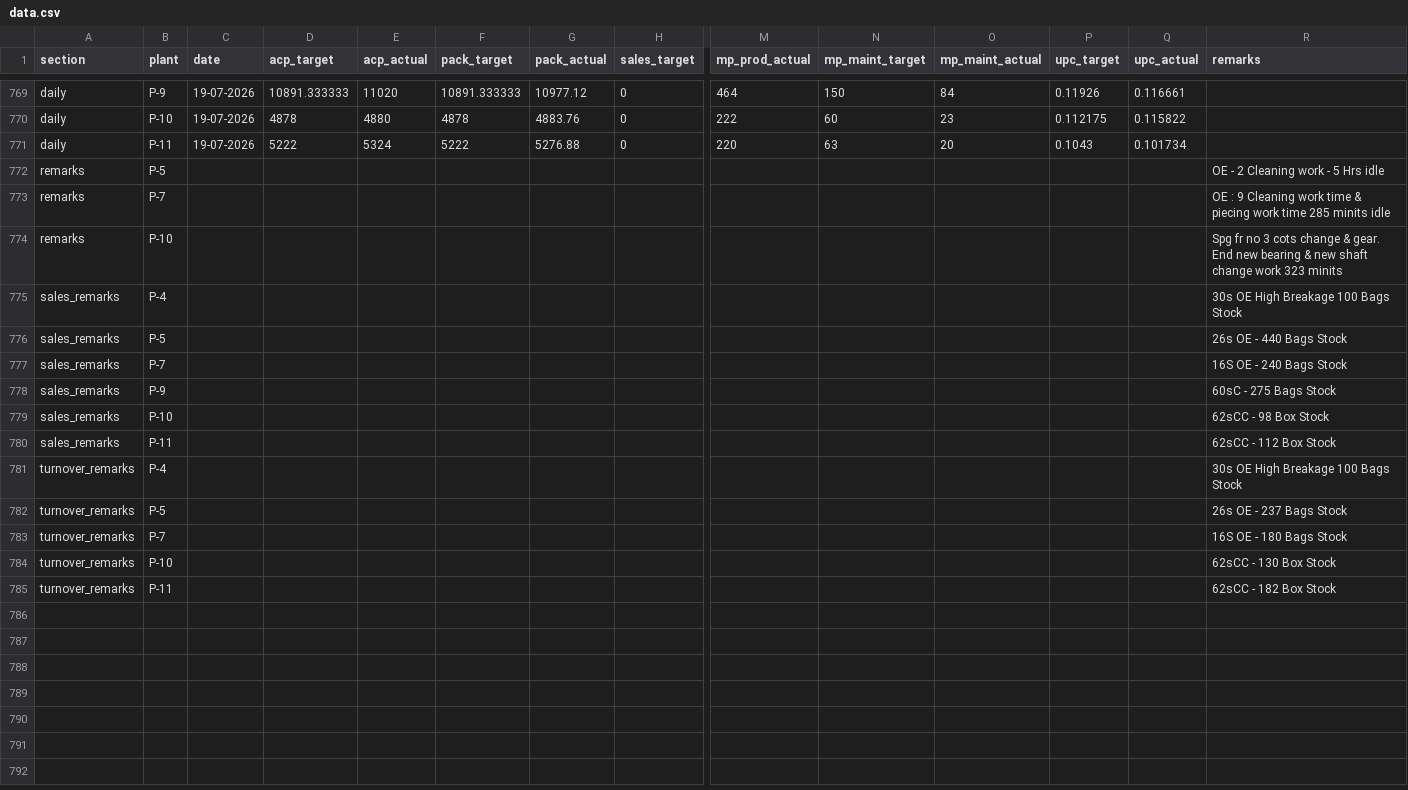
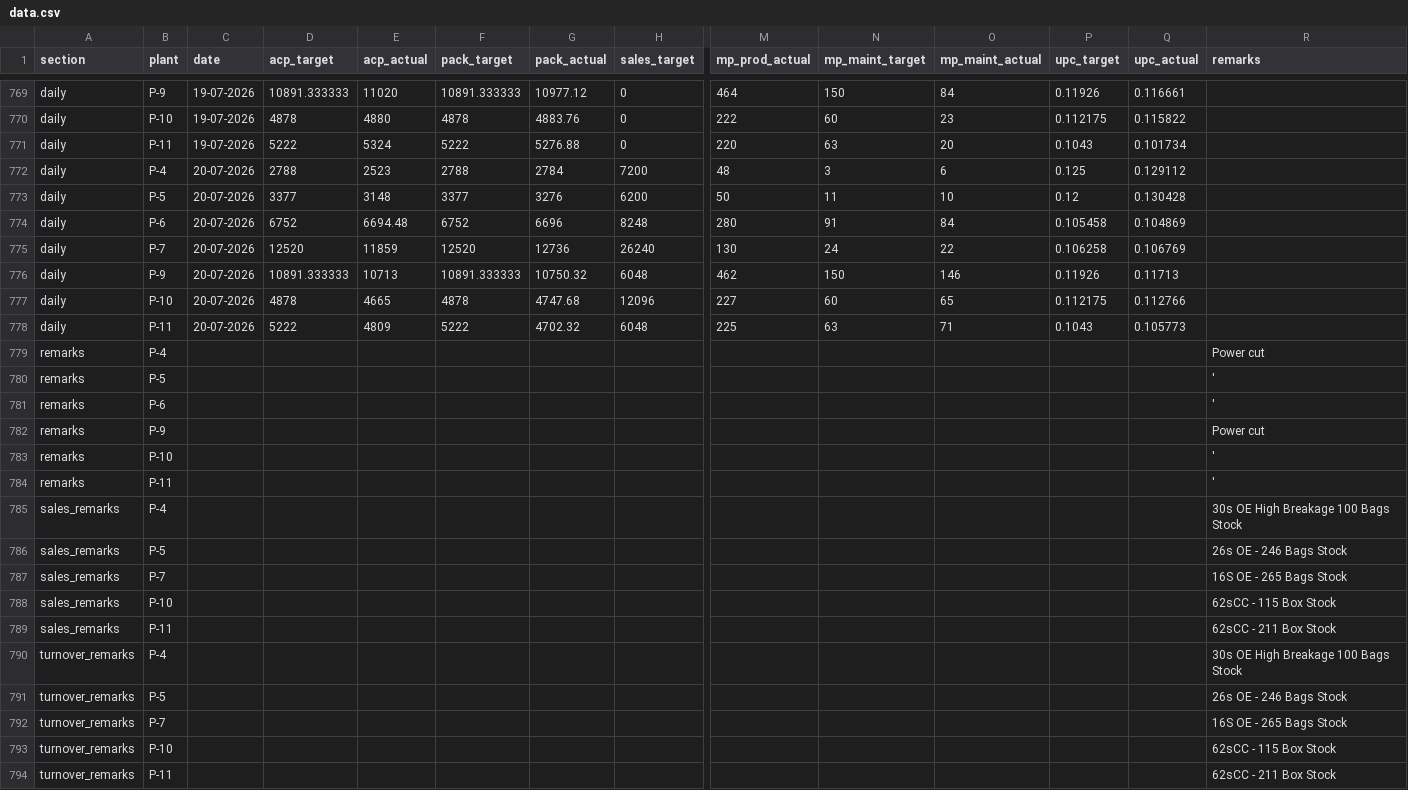
Before and after one commit to ipcamsgrmills/sgm-dashboard, a CSV file: data.csv, drawn as a sheet; only a part is shown, gaps mark what is left out; removed rows and columns are numbered as before the commit, all else as after; rows hold the shown columns only; the diff names each change by its address in the sheet, - before the commit and + after, or states it on an @@ line.

Commit message:
Add files via upload

```diff
--- a/data.csv
+++ b/data.csv
+row 772: daily | P-4 | 20-07-2026 | 2788 | 2523 | 2788 | 2784 | 7200 | 48 | 3 | 6 | 0.125 | 0.129112
+row 773: daily | P-5 | 20-07-2026 | 3377 | 3148 | 3377 | 3276 | 6200 | 50 | 11 | 10 | 0.12 | 0.130428
+row 774: daily | P-6 | 20-07-2026 | 6752 | 6694.48 | 6752 | 6696 | 8248 | 280 | 91 | 84 | 0.105458 | 0.104869
+row 775: daily | P-7 | 20-07-2026 | 12520 | 11859 | 12520 | 12736 | 26240 | 130 | 24 | 22 | 0.106258 | 0.106769
+row 776: daily | P-9 | 20-07-2026 | 10891.333333 | 10713 | 10891.333333 | 10750.32 | 6048 | 462 | 150 | 146 | 0.11926 | 0.11713
+row 777: daily | P-10 | 20-07-2026 | 4878 | 4665 | 4878 | 4747.68 | 12096 | 227 | 60 | 65 | 0.112175 | 0.112766
+row 778: daily | P-11 | 20-07-2026 | 5222 | 4809 | 5222 | 4702.32 | 6048 | 225 | 63 | 71 | 0.1043 | 0.105773
+row 779: remarks | P-4 |  |  |  |  |  |  |  |  |  |  |  | Power cut
-R780 (remarks): OE - 2 Cleaning work - 5 Hrs idle
+R780 (remarks): '
+row 781: remarks | P-6 |  |  |  |  |  |  |  |  |  |  |  | '
-B782 (plant): P-7
+B782 (plant): P-9
-R782 (remarks): OE : 9 Cleaning work time & piecing work time 285 minits idle
+R782 (remarks): Power cut
-R783 (remarks): Spg fr no 3 cots change & gear. End new bearing & new shaft change work 323 minits
+R783 (remarks): '
+row 784: remarks | P-11 |  |  |  |  |  |  |  |  |  |  |  | '
-R786 (remarks): 26s OE - 440 Bags Stock
+R786 (remarks): 26s OE - 246 Bags Stock
-R787 (remarks): 16S OE - 240 Bags Stock
+R787 (remarks): 16S OE - 265 Bags Stock
-row 778: sales_remarks | P-9 |  |  |  |  |  |  |  |  |  |  |  | 60sC - 275 Bags Stock
-R788 (remarks): 62sCC - 98 Box Stock
+R788 (remarks): 62sCC - 115 Box Stock
-R789 (remarks): 62sCC - 112 Box Stock
+R789 (remarks): 62sCC - 211 Box Stock
-R791 (remarks): 26s OE - 237 Bags Stock
+R791 (remarks): 26s OE - 246 Bags Stock
-R792 (remarks): 16S OE - 180 Bags Stock
+R792 (remarks): 16S OE - 265 Bags Stock
-R793 (remarks): 62sCC - 130 Box Stock
+R793 (remarks): 62sCC - 115 Box Stock
-R794 (remarks): 62sCC - 182 Box Stock
+R794 (remarks): 62sCC - 211 Box Stock
```
